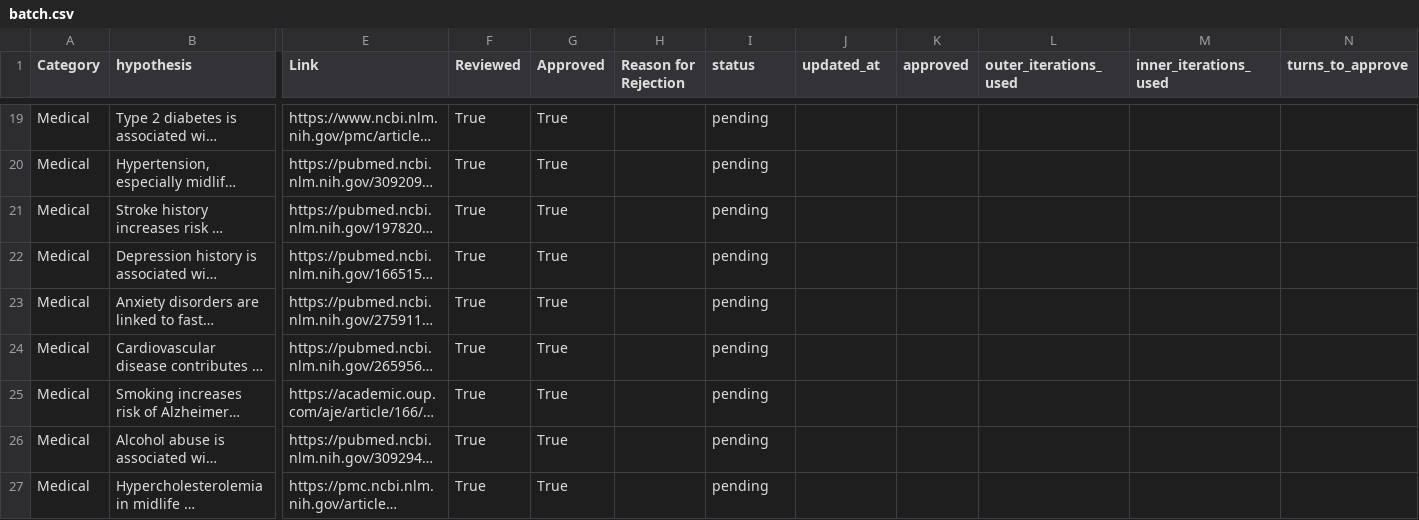
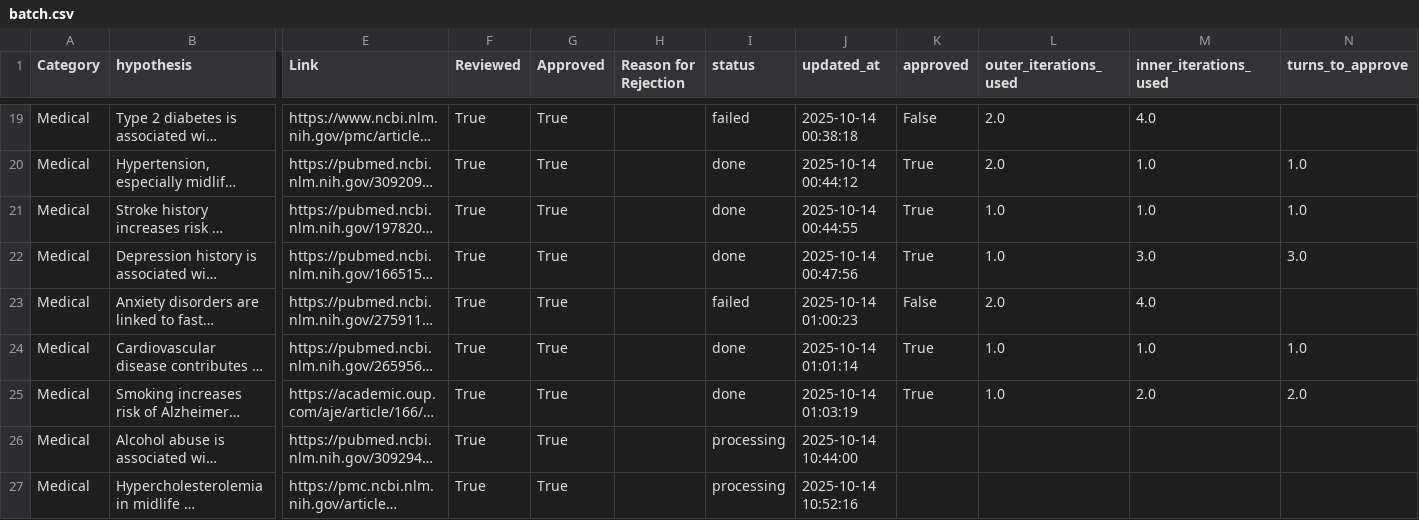
Before and after one commit to vkola-lab/npjdementia2026, a CSV file: DiscoAD_MAS/batch.csv, drawn as a sheet; only a part is shown, gaps mark what is left out; long unchanged cells end in …; the diff covers the shown part only; the diff names each change by its address in the sheet, - before the commit and + after, or states it on an @@ line.

```diff
--- a/DiscoAD_MAS/batch.csv
+++ b/DiscoAD_MAS/batch.csv
-I19 (status): pending
+I19 (status): failed
-J19 (updated_at): (empty)
+J19 (updated_at): 2025-10-14 00:38:18
-K19 (approved): (empty)
+K19 (approved): False
-L19:L20 (outer_iterations_used): (empty)
+L19:L20 (outer_iterations_used): 2.0
-M19 (inner_iterations_used): (empty)
+M19 (inner_iterations_used): 4.0
-I20:I22 (status): pending
+I20:I22 (status): done
-J20 (updated_at): (empty)
+J20 (updated_at): 2025-10-14 00:44:12
-K20:K22 (approved): (empty)
+K20:K22 (approved): True
-M20:M21 (inner_iterations_used): (empty)
+M20:M21 (inner_iterations_used): 1.0
-N20:N21 (turns_to_approve): (empty)
+N20:N21 (turns_to_approve): 1.0
-J21 (updated_at): (empty)
+J21 (updated_at): 2025-10-14 00:44:55
-L21:L22 (outer_iterations_used): (empty)
+L21:L22 (outer_iterations_used): 1.0
-J22 (updated_at): (empty)
+J22 (updated_at): 2025-10-14 00:47:56
-M22 (inner_iterations_used): (empty)
+M22 (inner_iterations_used): 3.0
-N22 (turns_to_approve): (empty)
+N22 (turns_to_approve): 3.0
-I23 (status): pending
+I23 (status): failed
-J23 (updated_at): (empty)
+J23 (updated_at): 2025-10-14 01:00:23
-K23 (approved): (empty)
+K23 (approved): False
-L23 (outer_iterations_used): (empty)
+L23 (outer_iterations_used): 2.0
-M23 (inner_iterations_used): (empty)
+M23 (inner_iterations_used): 4.0
-I24:I25 (status): pending
+I24:I25 (status): done
-J24 (updated_at): (empty)
+J24 (updated_at): 2025-10-14 01:01:14
-K24:K25 (approved): (empty)
+K24:K25 (approved): True
-L24:L25 (outer_iterations_used): (empty)
+L24:L25 (outer_iterations_used): 1.0
-M24 (inner_iterations_used): (empty)
+M24 (inner_iterations_used): 1.0
-N24 (turns_to_approve): (empty)
+N24 (turns_to_approve): 1.0
-J25 (updated_at): (empty)
+J25 (updated_at): 2025-10-14 01:03:19
-M25 (inner_iterations_used): (empty)
+M25 (inner_iterations_used): 2.0
-N25 (turns_to_approve): (empty)
+N25 (turns_to_approve): 2.0
-I26:I27 (status): pending
+I26:I27 (status): processing
-J26 (updated_at): (empty)
+J26 (updated_at): 2025-10-14 10:44:00
-J27 (updated_at): (empty)
+J27 (updated_at): 2025-10-14 10:52:16
```
Also changed, not shown: 86 edited cells elsewhere in this file, 28 other files.
